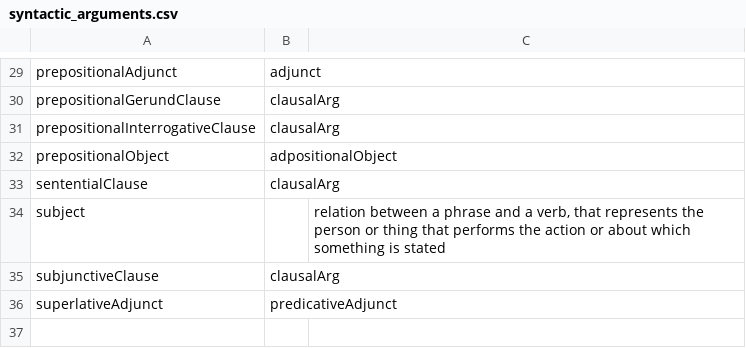
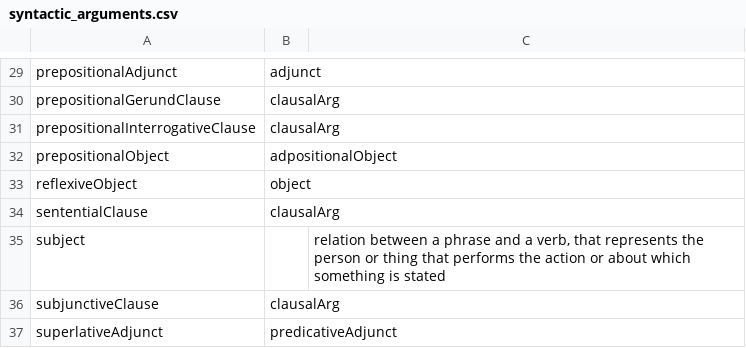
Before and after one commit to ontolex/lexinfo, a CSV file: data/syntactic_arguments.csv, drawn as a sheet; only a part is shown, gaps mark what is left out.

```diff
--- a/data/syntactic_arguments.csv
+++ b/data/syntactic_arguments.csv
@@ -38,2 +38,3 @@ prepositionalInterrogativeClause,clausalArg,
 prepositionalObject,adpositionalObject,
+reflexiveObject,object,
 sententialClause,clausalArg,
```
Also changed, not shown: data/frame_examples.csv, data/values/PartOfSpeech.csv, 7 other files.
